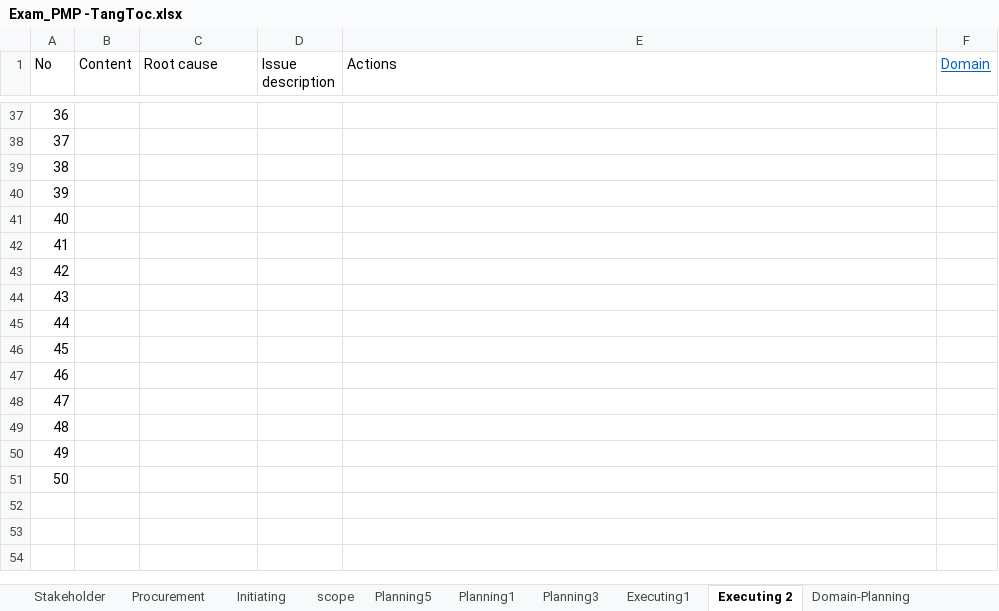
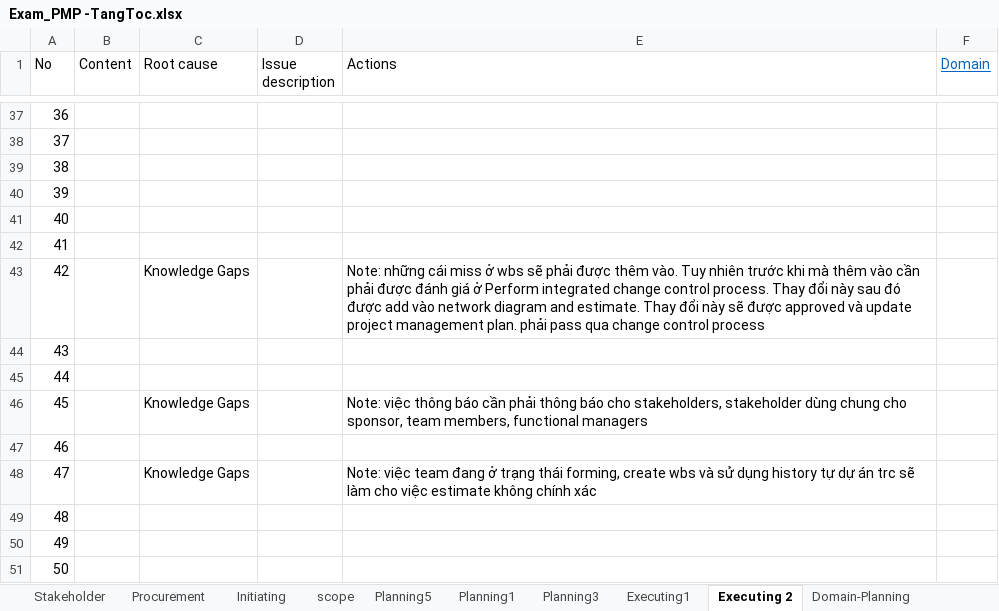
Before and after one commit to trunglv2010/EBill, an Excel workbook: 10_Management/Exam_PMP -TangToc.xlsx, sheet Executing 2, drawn as a sheet; only a part is shown, gaps mark what is left out; values as stored, in another font and other column widths than the file's, no borders; the diff names each change by its address in the sheet, - before the commit and + after, or states it on an @@ line.

Commit message:
fssfsf

```diff
--- a/10_Management/Exam_PMP -TangToc.xlsx (sheet Executing 2)
+++ b/10_Management/Exam_PMP -TangToc.xlsx (sheet Executing 2)
-C43 (Root cause): (empty)
+C43 (Root cause): Knowledge Gaps
-E43 (Actions): (empty)
+E43 (Actions): Note: những cái miss ở wbs sẽ phải được thêm vào. Tuy nhiên trước khi mà thêm vào cần phải được đánh giá ở Perform integrated change control process. Thay đổi này sau đó được add vào network diagram and estimate. Thay đổi này sẽ được approved và update project management plan. phải pass qua change control process
-C46 (Root cause): (empty)
+C46 (Root cause): Knowledge Gaps
-E46 (Actions): (empty)
+E46 (Actions): Note: việc thông báo cần phải thông báo cho stakeholders, stakeholder dùng chung cho sponsor, team members, functional managers
-C48 (Root cause): (empty)
+C48 (Root cause): Knowledge Gaps
-E48 (Actions): (empty)
+E48 (Actions): Note: việc team đang ở trạng thái forming, create wbs và sử dụng history tự dự án trc sẽ làm cho việc estimate không chính xác
```
